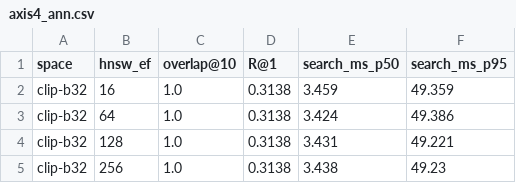
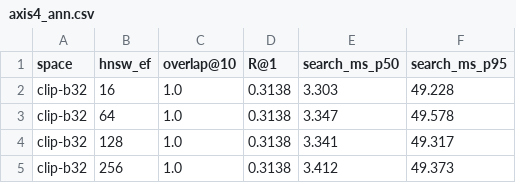
Before and after one commit to vdt040499/ris_assignment_1, a CSV file: results/axis4_ann.csv, drawn as a sheet.

Commit message:
fix(C1): actually build HNSW so axis 4 measures ANN vs exact for real
The live Qdrant reported indexed_vectors_count=0 for every collection: the
default optimizer indexing_threshold (20000 KB) is never reached by 5,000
512-float32 vectors split across 8 segments, so HNSW was never built and every
"ANN" query in results/axis4_ann.csv was actually a full scan compared against
itself (exact disguised as ANN).

- VectorStore.ensure_collection now creates collections with
  optimizers_config=OptimizersConfigDiff(indexing_threshold=1). Note: 1, not 0
  — per qdrant-client's own docstring, 0 is a sentinel that *disables*
  indexing entirely (confirmed live: setting it to 0 and restarting the
  container left indexed_vectors_count at 0 and telemetry showed
  optimizations.count=0 for 10+ minutes). 1 KB is smaller than a single
  512-dim vector, so it behaves as "always index" without hitting that
  sentinel.
- Forced a one-off reindex of the 7 already-built collections via
  update_collection(optimizer_config=OptimizersConfigDiff(indexing_threshold=1))
  and waited for indexed_vectors_count == points_count on all of them
  (verified live and via the on-disk vector_index/hnsw_config.json files).
- eval_ann_sweep now raises RuntimeError if the target collection's
  indexed_vectors_count != points_count, mirroring the existing embedded-mode
  guard, so this failure mode can't reproduce silently. Verified the guard
  fires with the real error message against the live server before the
  reindex completed. Added unit tests using a monkeypatched
  VectorStore.indexing_status; the existing in-memory-backed ANN test also
  needed the same patch, since Qdrant's local mode never builds real HNSW
  either.
- Re-ran `python tasks.py eval --axis ann` against the now fully-indexed
  collection. Numbers are unchanged from before (overlap@10=1.0 at every ef),
  but now verified meaningful: report.md section 4.5 explains why, honestly —
  each of the 8 segments holds ~625 vectors, under Qdrant's
  hnsw_config.full_scan_threshold (10000), so Qdrant chooses full-scan over
  graph traversal regardless of the exact/hnsw_ef flag at this segment size.
  Updated demo-script.md beat 6 to match.

```diff
--- a/results/axis4_ann.csv
+++ b/results/axis4_ann.csv
@@ -1,5 +1,5 @@
 space,hnsw_ef,overlap@10,R@1,search_ms_p50,search_ms_p95
-clip-b32,16,1.0,0.3138,3.459,49.359
-clip-b32,64,1.0,0.3138,3.424,49.386
-clip-b32,128,1.0,0.3138,3.431,49.221
-clip-b32,256,1.0,0.3138,3.438,49.23
+clip-b32,16,1.0,0.3138,3.303,49.228
+clip-b32,64,1.0,0.3138,3.347,49.578
+clip-b32,128,1.0,0.3138,3.341,49.317
+clip-b32,256,1.0,0.3138,3.412,49.373
```
Also changed, not shown: 6 other files.
